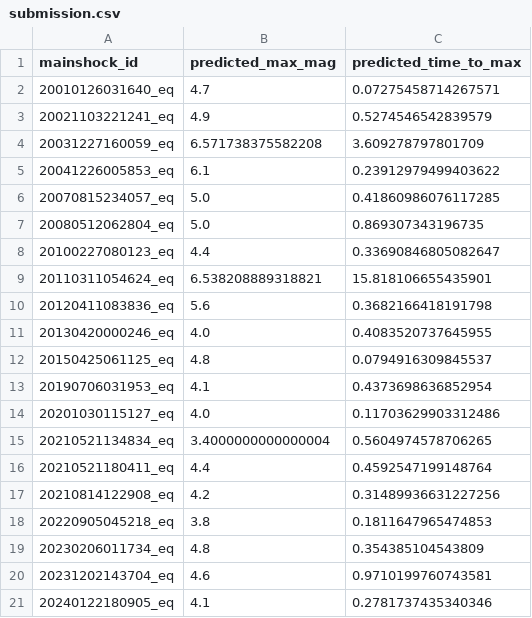
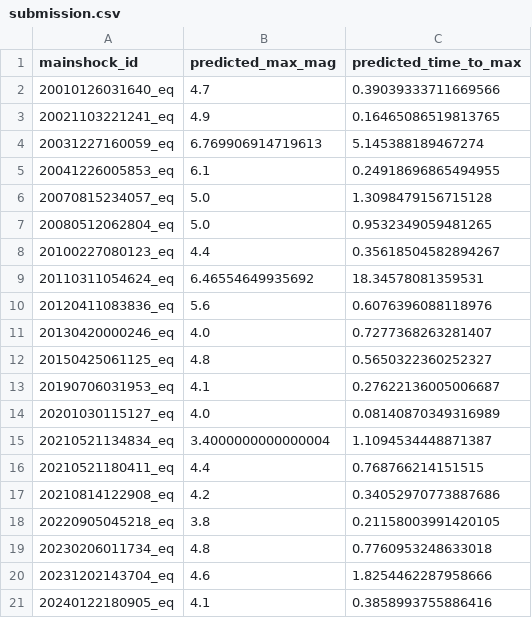
Before and after one commit to ningyd98/cuda_aftershock_prediction, a CSV file: data/processed/submission.csv, drawn as a sheet.

```diff
--- a/data/processed/submission.csv
+++ b/data/processed/submission.csv
@@ -1,21 +1,21 @@
 mainshock_id,predicted_max_mag,predicted_time_to_max
-20010126031640_eq,4.7,0.07275458714267571
-20021103221241_eq,4.9,0.5274546542839579
-20031227160059_eq,6.571738375582208,3.609278797801709
-20041226005853_eq,6.1,0.23912979499403622
-20070815234057_eq,5.0,0.41860986076117285
-20080512062804_eq,5.0,0.869307343196735
-20100227080123_eq,4.4,0.33690846805082647
-20110311054624_eq,6.538208889318821,15.818106655435901
-20120411083836_eq,5.6,0.3682166418191798
-20130420000246_eq,4.0,0.4083520737645955
-20150425061125_eq,4.8,0.0794916309845537
-20190706031953_eq,4.1,0.4373698636852954
-20201030115127_eq,4.0,0.11703629903312486
-20210521134834_eq,3.4000000000000004,0.5604974578706265
-20210521180411_eq,4.4,0.4592547199148764
-20210814122908_eq,4.2,0.31489936631227256
-20220905045218_eq,3.8,0.1811647965474853
-20230206011734_eq,4.8,0.354385104543809
-20231202143704_eq,4.6,0.9710199760743581
-20240122180905_eq,4.1,0.2781737435340346
+20010126031640_eq,4.7,0.39039333711669566
+20021103221241_eq,4.9,0.16465086519813765
+20031227160059_eq,6.769906914719613,5.145388189467274
+20041226005853_eq,6.1,0.24918696865494955
+20070815234057_eq,5.0,1.3098479156715128
+20080512062804_eq,5.0,0.9532349059481265
+20100227080123_eq,4.4,0.35618504582894267
+20110311054624_eq,6.46554649935692,18.34578081359531
+20120411083836_eq,5.6,0.6076396088118976
+20130420000246_eq,4.0,0.7277368263281407
+20150425061125_eq,4.8,0.5650322360252327
+20190706031953_eq,4.1,0.27622136005006687
+20201030115127_eq,4.0,0.08140870349316989
+20210521134834_eq,3.4000000000000004,1.1094534448871387
+20210521180411_eq,4.4,0.768766214151515
+20210814122908_eq,4.2,0.34052970773887686
+20220905045218_eq,3.8,0.21158003991420105
+20230206011734_eq,4.8,0.7760953248633018
+20231202143704_eq,4.6,1.8254462287958666
+20240122180905_eq,4.1,0.3858993755886416
```
Also changed, not shown: data/models/cv_metrics.csv, data/models/oof_predictions.csv, 37 other files.
